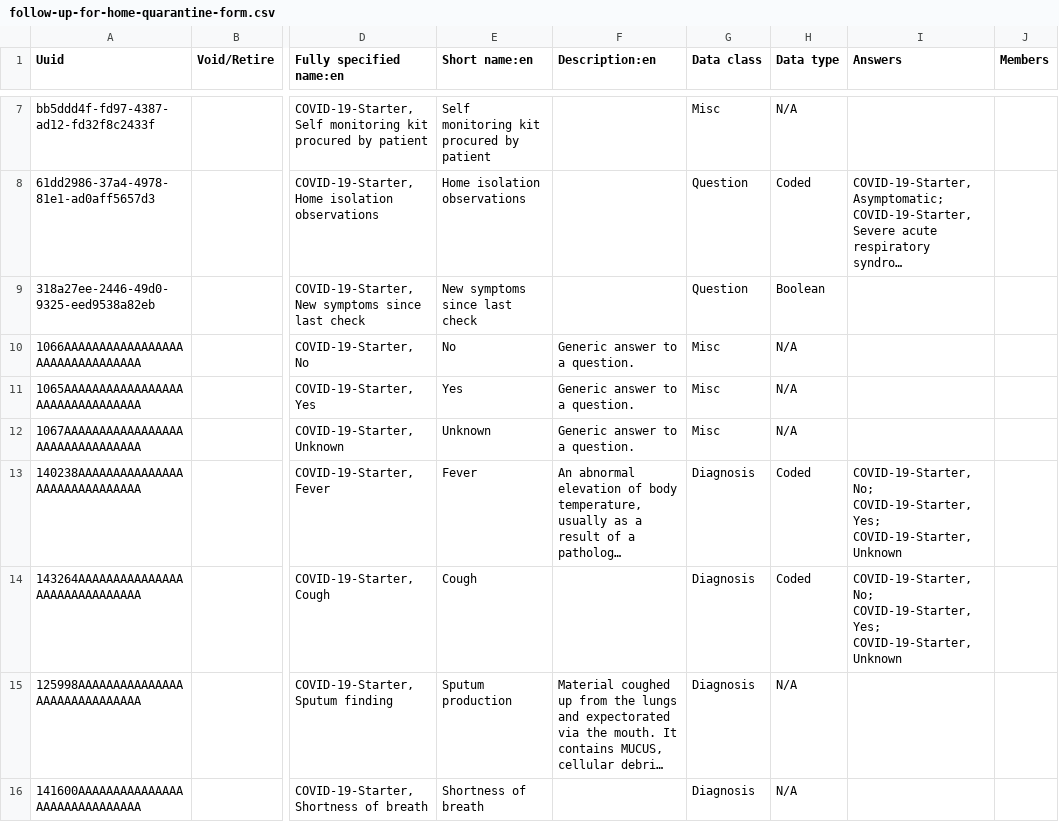
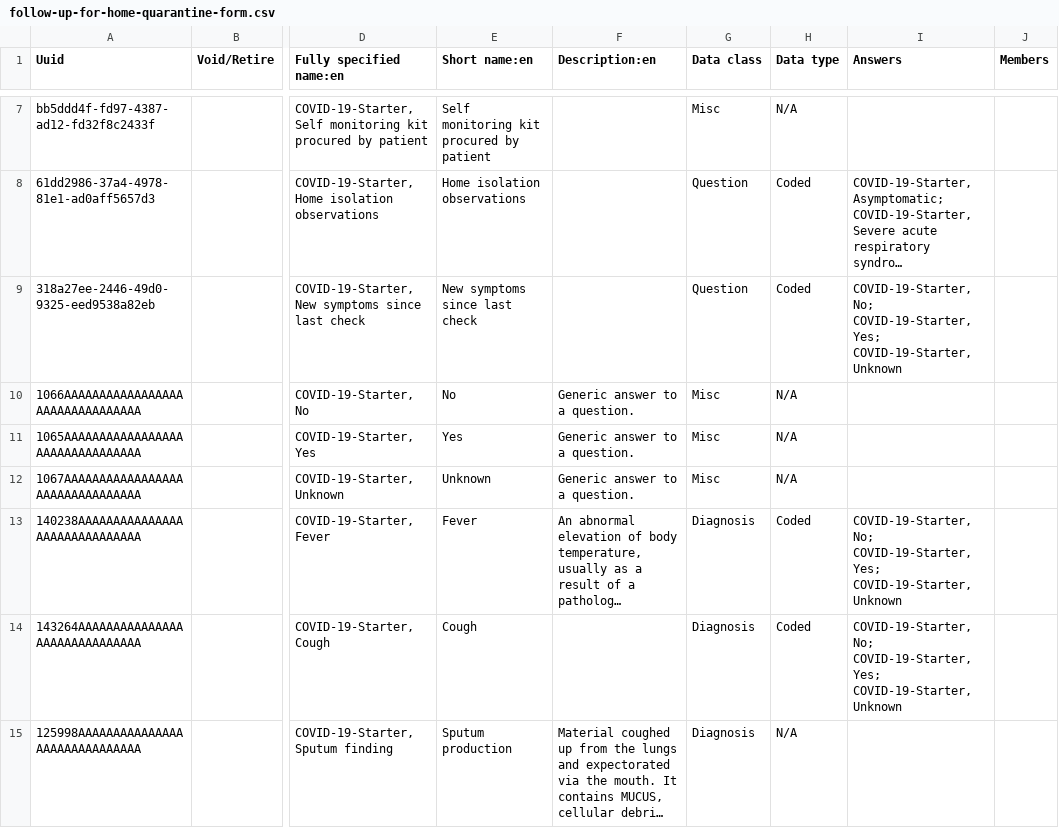
Before and after one commit to Bahmni-Covid19/bahmni-playbooks, a CSV file: roles/covid-19-starter/files/concepts/follow-up-for-home-quarantine-form.csv, drawn as a sheet; only a part is shown, gaps mark what is left out; the shorter side is filled out with more unchanged rows; long unchanged cells end in …; the diff names each change by its address in the sheet, - before the commit and + after, or states it on an @@ line.

```diff
--- a/roles/covid-19-starter/files/concepts/follow-up-for-home-quarantine-form.csv
+++ b/roles/covid-19-starter/files/concepts/follow-up-for-home-quarantine-form.csv
-H9 (Data type): Boolean
+H9 (Data type): Coded
-I9 (Answers): (empty)
+I9 (Answers): COVID-19-Starter, No; COVID-19-Starter, Yes; COVID-19-Starter, Unknown
```
Also changed, not shown: roles/covid-19-starter/files/concepts/daily-follow-up-ipd-form.csv, 2 other files.
